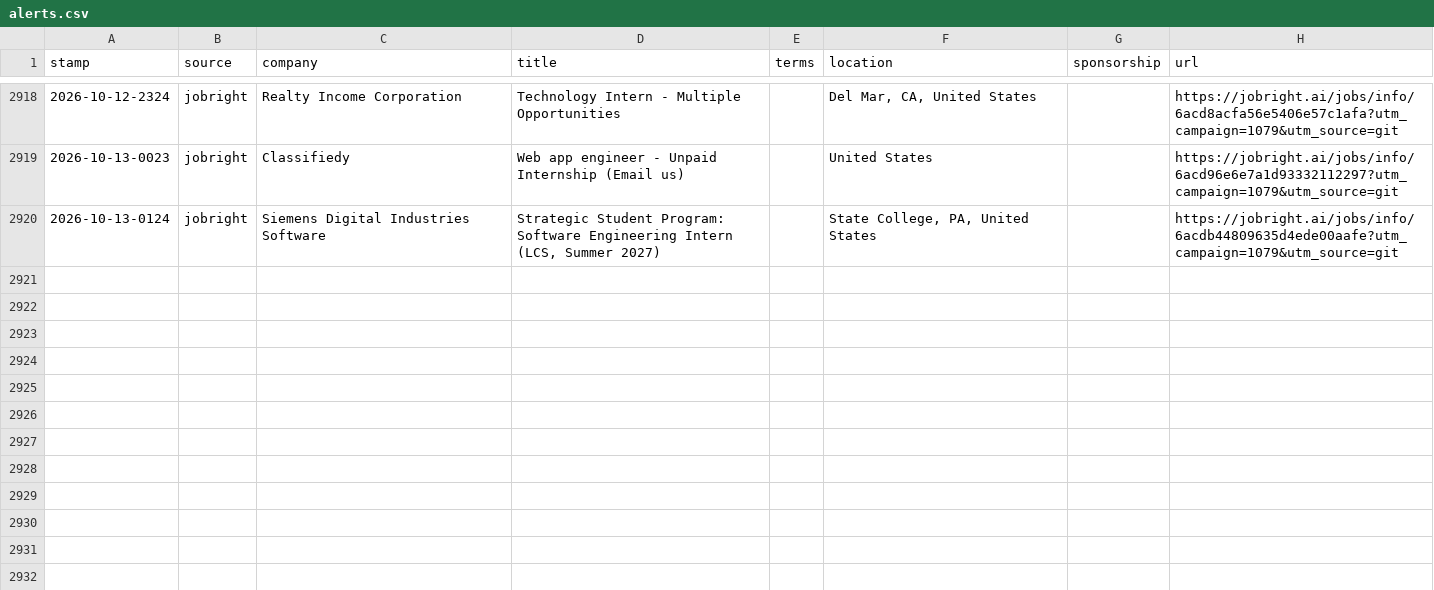
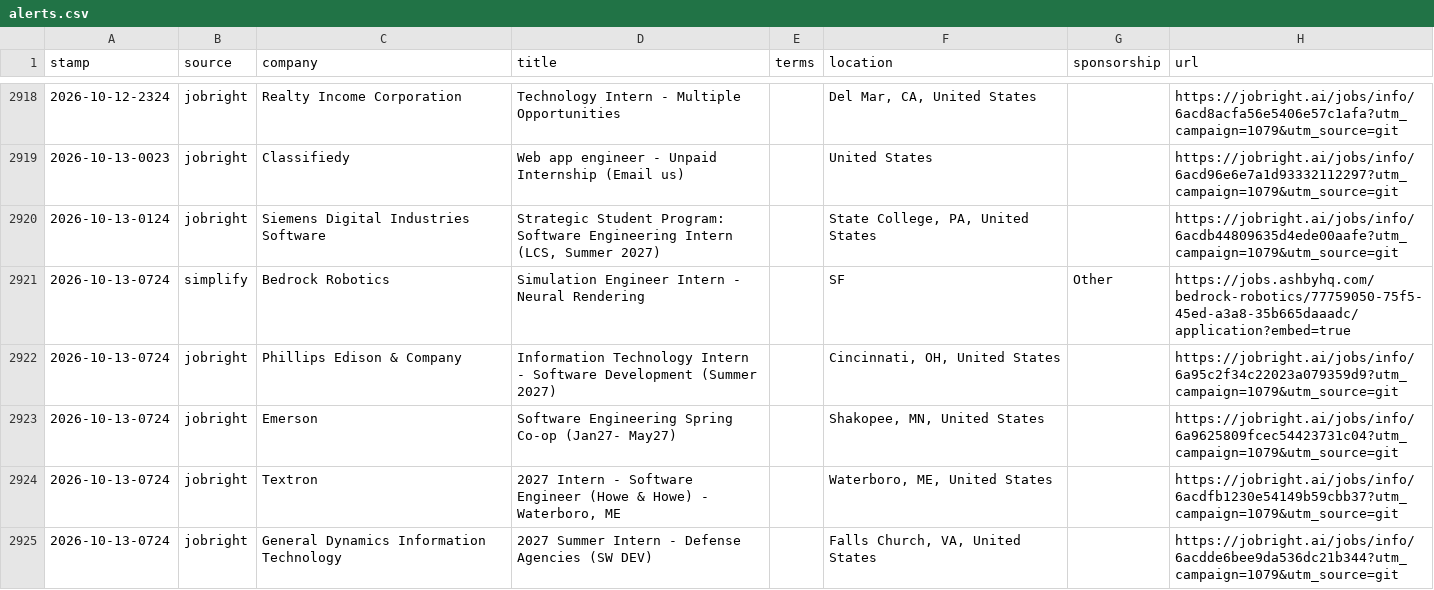
Before and after one commit to JacquesAttinger/job-watcher, a CSV file: alerts.csv, drawn as a sheet; only a part is shown, gaps mark what is left out; the diff names each change by its address in the sheet, - before the commit and + after, or states it on an @@ line.

```diff
--- a/alerts.csv
+++ b/alerts.csv
+row 2921: 2026-10-13-0724 | simplify | Bedrock Robotics | Simulation Engineer Intern - Neural Rendering |  | SF | Other | https://jobs.ashbyhq.com/bedrock-robotics/77759050-75f5-45ed-a3a8-35b665daaadc/application?embed=true
+row 2922: 2026-10-13-0724 | jobright | Phillips Edison & Company | Information Technology Intern - Software Development (Summer 2027) |  | Cincinnati, OH, United States |  | https://jobright.ai/jobs/info/6a95c2f34c22023a079359d9?utm_campaign=1079&utm_source=git
+row 2923: 2026-10-13-0724 | jobright | Emerson | Software Engineering Spring Co-op (Jan27- May27) |  | Shakopee, MN, United States |  | https://jobright.ai/jobs/info/6a9625809fcec54423731c04?utm_campaign=1079&utm_source=git
+row 2924: 2026-10-13-0724 | jobright | Textron | 2027 Intern - Software Engineer (Howe & Howe) - Waterboro, ME |  | Waterboro, ME, United States |  | https://jobright.ai/jobs/info/6acdfb1230e54149b59cbb37?utm_campaign=1079&utm_source=git
+row 2925: 2026-10-13-0724 | jobright | General Dynamics Information Technology | 2027 Summer Intern - Defense Agencies (SW DEV) |  | Falls Church, VA, United States |  | https://jobright.ai/jobs/info/6acdde6bee9da536dc21b344?utm_campaign=1079&utm_source=git
```
Also changed, not shown: 2 other files.
